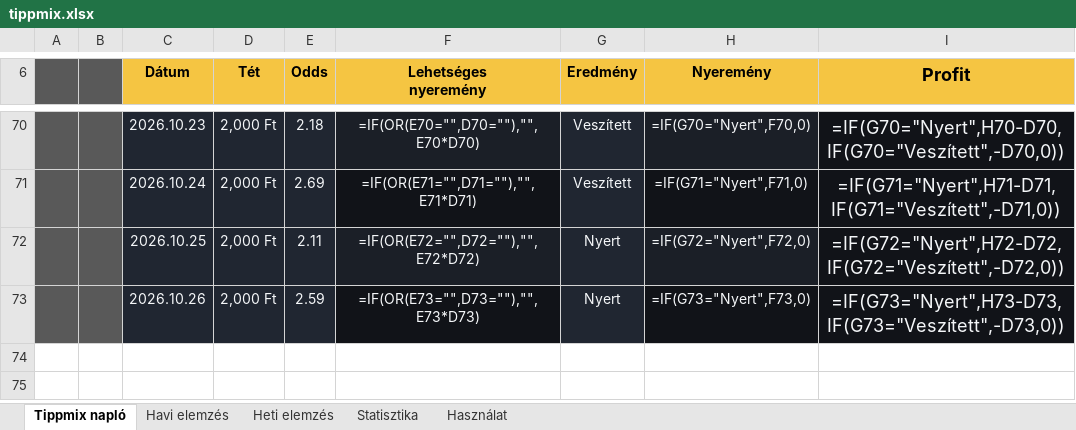
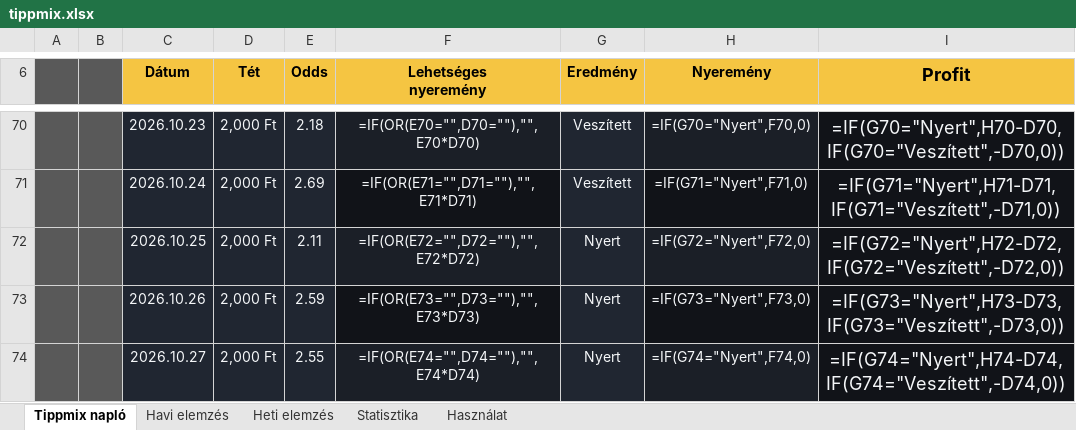
Before and after one commit to Ogre3Dofficial/tippmix, an Excel workbook: tippmix.xlsx, sheet Tippmix napló, drawn as a sheet; only a part is shown, gaps mark what is left out; values as stored, in another font and other column widths than the file's, no borders; formulas without a stored value are shown as written; conditional formats and table styles not drawn; the diff names each change by its address in the sheet, - before the commit and + after, or states it on an @@ line.

Commit message:
Update Tippmix data from web app

```diff
--- a/tippmix.xlsx (sheet Tippmix napló)
+++ b/tippmix.xlsx (sheet Tippmix napló)
+row 74:  |  | 2026.10.27 | 2,000 Ft | 2.55 | =IF(OR(E74="",D74=""),"",E74*D74) | Nyert | =IF(G74="Nyert",F74,0) | =IF(G74="Nyert",H74-D74,IF(G74="Veszített",-D74,0))
```
